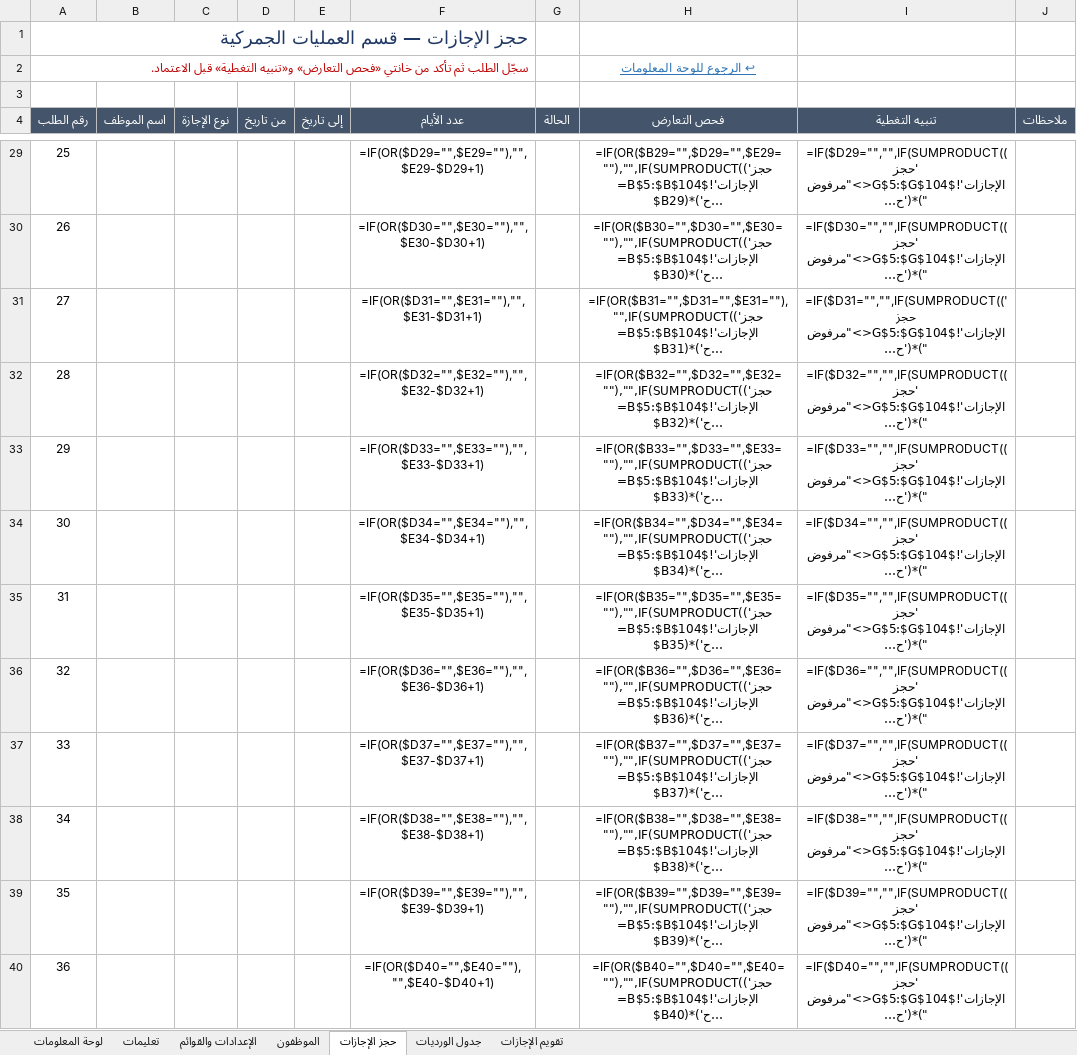
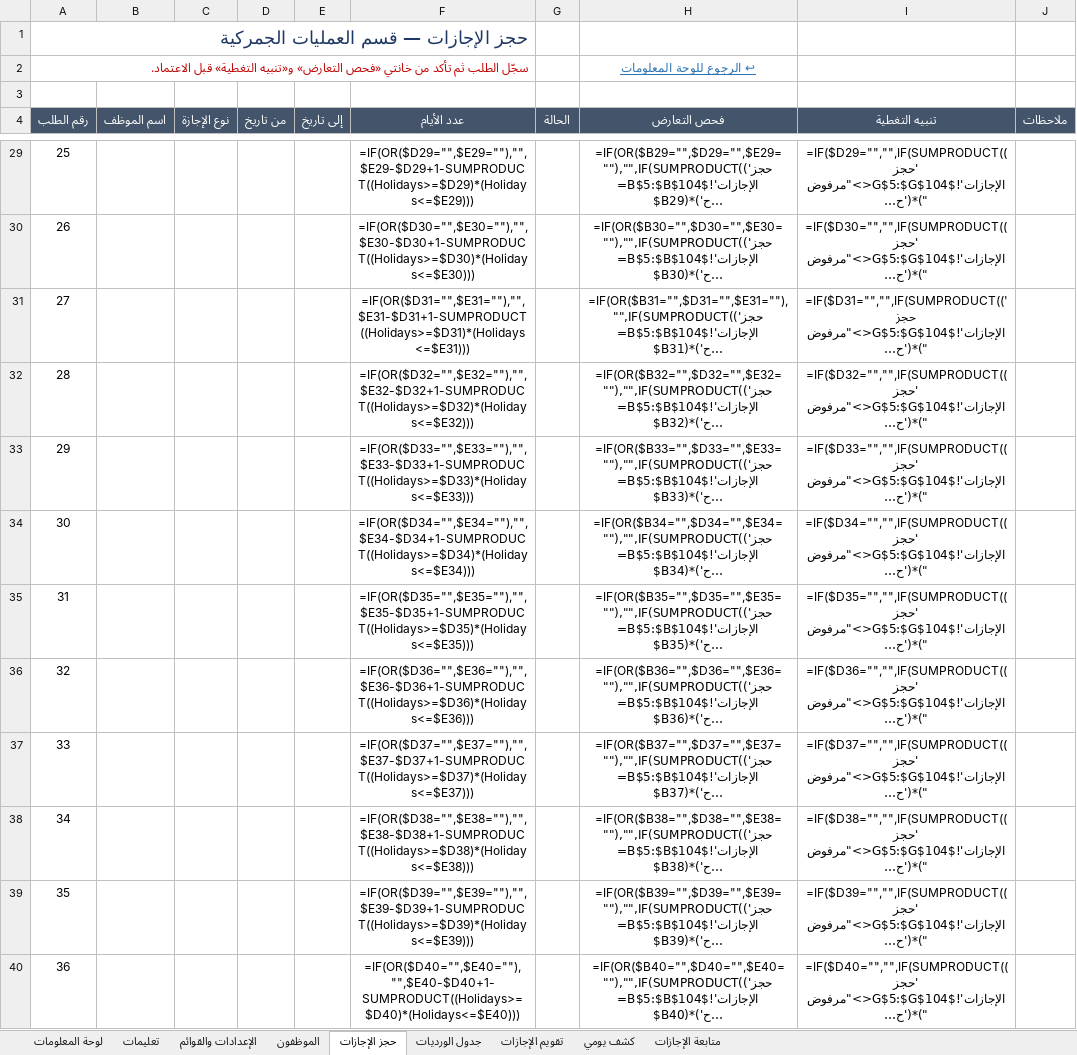
Before and after one commit to Fahadqtr/ghost, an Excel workbook: جدول_الورديات_وحجز_الإجازات.xlsx, sheet حجز الإجازات, drawn as a sheet; only a part is shown, gaps mark what is left out; long unchanged cells end in …; values as stored, in another font and other column widths than the file's, no borders; formulas without a stored value are shown as written; conditional formats and table styles not drawn; the diff covers the shown part only; the diff names each change by its address in the sheet, - before the commit and + after, or states it on an @@ line.

```diff
--- a/جدول_الورديات_وحجز_الإجازات.xlsx (sheet حجز الإجازات)
+++ b/جدول_الورديات_وحجز_الإجازات.xlsx (sheet حجز الإجازات)
+sheet tab: كشف يومي
+sheet tab: متابعة الإجازات
-F29 (عدد الأيام): =IF(OR($D29="",$E29=""),"",$E29-$D29+1)
+F29 (عدد الأيام): =IF(OR($D29="",$E29=""),"",$E29-$D29+1-SUMPRODUCT((Holidays>=$D29)*(Holidays<=$E29)))
-F30 (عدد الأيام): =IF(OR($D30="",$E30=""),"",$E30-$D30+1)
+F30 (عدد الأيام): =IF(OR($D30="",$E30=""),"",$E30-$D30+1-SUMPRODUCT((Holidays>=$D30)*(Holidays<=$E30)))
-F31 (عدد الأيام): =IF(OR($D31="",$E31=""),"",$E31-$D31+1)
+F31 (عدد الأيام): =IF(OR($D31="",$E31=""),"",$E31-$D31+1-SUMPRODUCT((Holidays>=$D31)*(Holidays<=$E31)))
-F32 (عدد الأيام): =IF(OR($D32="",$E32=""),"",$E32-$D32+1)
+F32 (عدد الأيام): =IF(OR($D32="",$E32=""),"",$E32-$D32+1-SUMPRODUCT((Holidays>=$D32)*(Holidays<=$E32)))
-F33 (عدد الأيام): =IF(OR($D33="",$E33=""),"",$E33-$D33+1)
+F33 (عدد الأيام): =IF(OR($D33="",$E33=""),"",$E33-$D33+1-SUMPRODUCT((Holidays>=$D33)*(Holidays<=$E33)))
-F34 (عدد الأيام): =IF(OR($D34="",$E34=""),"",$E34-$D34+1)
+F34 (عدد الأيام): =IF(OR($D34="",$E34=""),"",$E34-$D34+1-SUMPRODUCT((Holidays>=$D34)*(Holidays<=$E34)))
-F35 (عدد الأيام): =IF(OR($D35="",$E35=""),"",$E35-$D35+1)
+F35 (عدد الأيام): =IF(OR($D35="",$E35=""),"",$E35-$D35+1-SUMPRODUCT((Holidays>=$D35)*(Holidays<=$E35)))
-F36 (عدد الأيام): =IF(OR($D36="",$E36=""),"",$E36-$D36+1)
+F36 (عدد الأيام): =IF(OR($D36="",$E36=""),"",$E36-$D36+1-SUMPRODUCT((Holidays>=$D36)*(Holidays<=$E36)))
-F37 (عدد الأيام): =IF(OR($D37="",$E37=""),"",$E37-$D37+1)
+F37 (عدد الأيام): =IF(OR($D37="",$E37=""),"",$E37-$D37+1-SUMPRODUCT((Holidays>=$D37)*(Holidays<=$E37)))
-F38 (عدد الأيام): =IF(OR($D38="",$E38=""),"",$E38-$D38+1)
+F38 (عدد الأيام): =IF(OR($D38="",$E38=""),"",$E38-$D38+1-SUMPRODUCT((Holidays>=$D38)*(Holidays<=$E38)))
-F39 (عدد الأيام): =IF(OR($D39="",$E39=""),"",$E39-$D39+1)
+F39 (عدد الأيام): =IF(OR($D39="",$E39=""),"",$E39-$D39+1-SUMPRODUCT((Holidays>=$D39)*(Holidays<=$E39)))
-F40 (عدد الأيام): =IF(OR($D40="",$E40=""),"",$E40-$D40+1)
+F40 (عدد الأيام): =IF(OR($D40="",$E40=""),"",$E40-$D40+1-SUMPRODUCT((Holidays>=$D40)*(Holidays<=$E40)))
```
Also changed, not shown: 88 edited cells elsewhere in this sheet, sheet جدول الورديات, sheet الإعدادات والقوائم, 1 other file.
